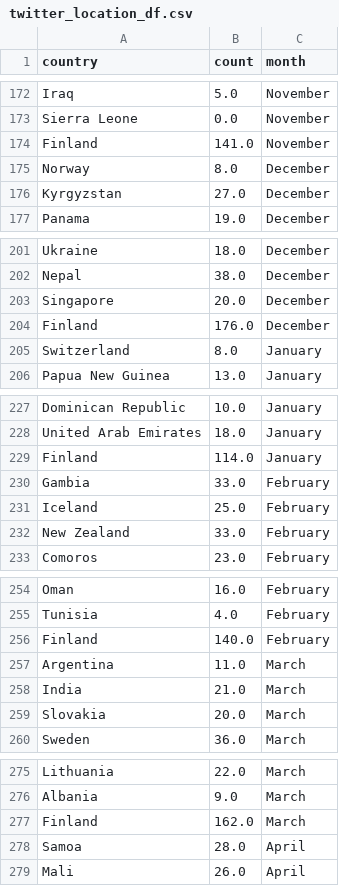
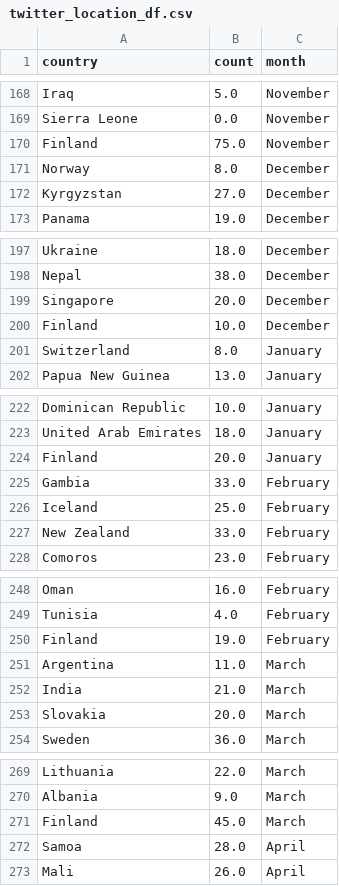
Before and after one commit to okdiplodok/B2B_2019Junction, a CSV file: data/twitter_location_df.csv, drawn as a sheet; only a part is shown, gaps mark what is left out; the diff covers the shown part only.

```diff
--- a/data/twitter_location_df.csv
+++ b/data/twitter_location_df.csv
@@ -173,3 +169,3 @@ Iraq,5.0,November
 Sierra Leone,0.0,November
-Finland,141.0,November
+Finland,75.0,November
 Norway,8.0,December
@@ -203,3 +199,3 @@ Nepal,38.0,December
 Singapore,20.0,December
-Finland,176.0,December
+Finland,10.0,December
 Switzerland,8.0,January
@@ -228,3 +223,3 @@ Dominican Republic,10.0,January
 United Arab Emirates,18.0,January
-Finland,114.0,January
+Finland,20.0,January
 Gambia,33.0,February
@@ -255,3 +249,3 @@ Oman,16.0,February
 Tunisia,4.0,February
-Finland,140.0,February
+Finland,19.0,February
 Argentina,11.0,March
@@ -276,3 +270,3 @@ Lithuania,22.0,March
 Albania,9.0,March
-Finland,162.0,March
+Finland,45.0,March
 Samoa,28.0,April
```
Also changed, not shown: 6 removed rows and 7 edited cells elsewhere in this file, 3 other files.
